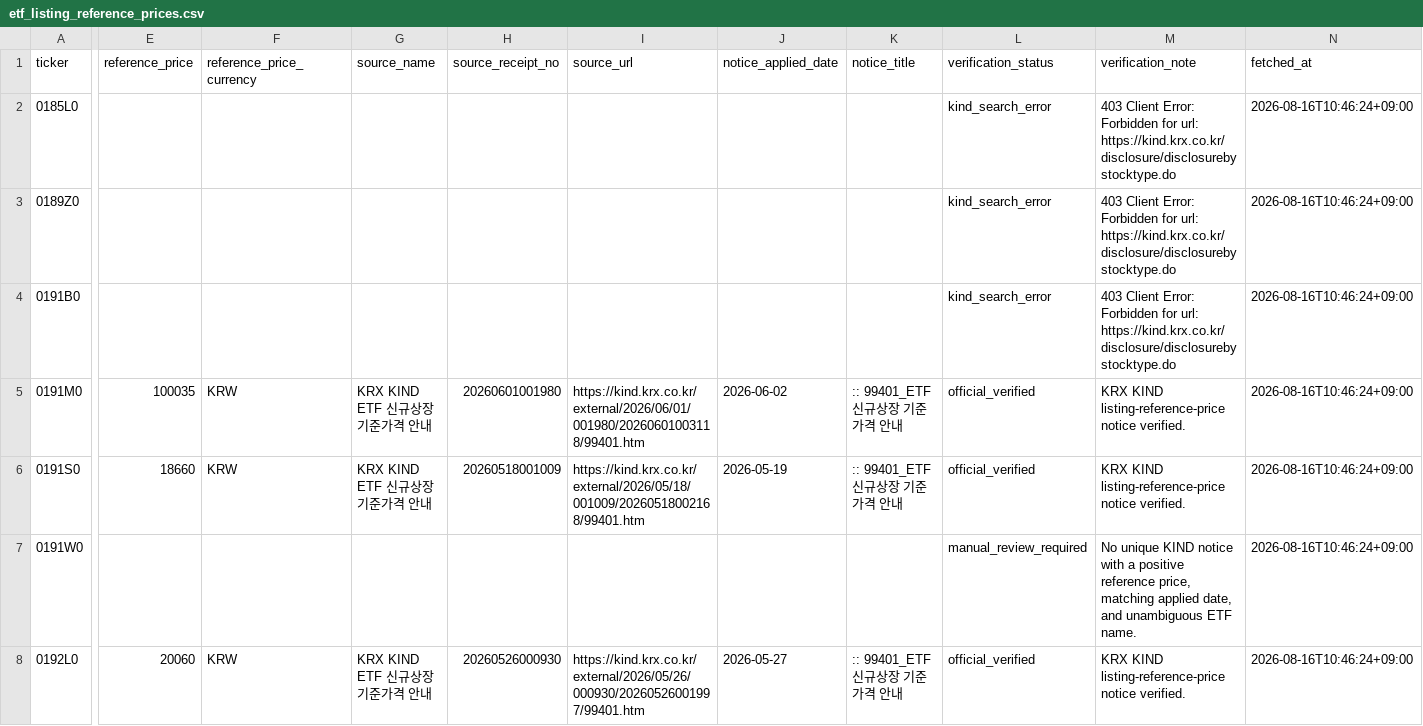
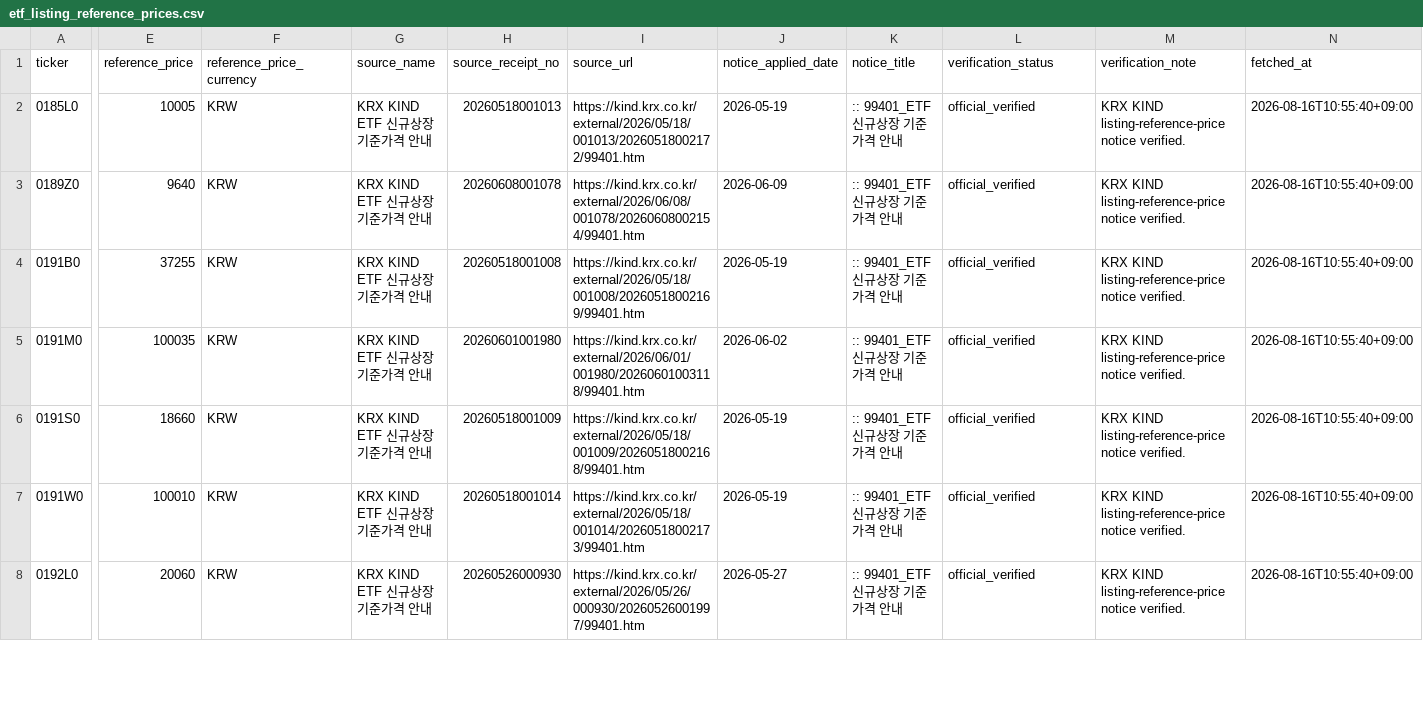
Before and after one commit to neo-alpha-research/etf-campus, a CSV file: data/listing-ledger/etf_listing_reference_prices.csv, drawn as a sheet; only a part is shown, gaps mark what is left out; the diff covers the shown part only; the diff names each change by its address in the sheet, - before the commit and + after, or states it on an @@ line.

```diff
--- a/data/listing-ledger/etf_listing_reference_prices.csv
+++ b/data/listing-ledger/etf_listing_reference_prices.csv
-E2 (reference_price): (empty)
+E2 (reference_price): 10005
-F2:F4 (reference_price_currency): (empty)
+F2:F4 (reference_price_currency): KRW
-G2:G4 (source_name): (empty)
+G2:G4 (source_name): KRX KIND ETF 신규상장 기준가격 안내
-H2 (source_receipt_no): (empty)
+H2 (source_receipt_no): 20260518001013
-I2 (source_url): (empty)
+I2 (source_url): https://kind.krx.co.kr/external/2026/05/18/001013/20260518002172/99401.htm
-J2 (notice_applied_date): (empty)
+J2 (notice_applied_date): 2026-05-19
-K2:K4 (notice_title): (empty)
+K2:K4 (notice_title): :: 99401_ETF 신규상장 기준가격 안내
-L2:L4 (verification_status): kind_search_error
+L2:L4 (verification_status): official_verified
-M2:M4 (verification_note): 403 Client Error: Forbidden for url: https://kind.krx.co.kr/disclosure/disclosurebystocktype.do
+M2:M4 (verification_note): KRX KIND listing-reference-price notice verified.
-N2:N8 (fetched_at): 2026-08-16T10:46:24+09:00
+N2:N8 (fetched_at): 2026-08-16T10:55:40+09:00
-E3 (reference_price): (empty)
+E3 (reference_price): 9640
-H3 (source_receipt_no): (empty)
+H3 (source_receipt_no): 20260608001078
-I3 (source_url): (empty)
+I3 (source_url): https://kind.krx.co.kr/external/2026/06/08/001078/20260608002154/99401.htm
-J3 (notice_applied_date): (empty)
+J3 (notice_applied_date): 2026-06-09
-E4 (reference_price): (empty)
+E4 (reference_price): 37255
-H4 (source_receipt_no): (empty)
+H4 (source_receipt_no): 20260518001008
-I4 (source_url): (empty)
+I4 (source_url): https://kind.krx.co.kr/external/2026/05/18/001008/20260518002169/99401.htm
-J4 (notice_applied_date): (empty)
+J4 (notice_applied_date): 2026-05-19
-E7 (reference_price): (empty)
+E7 (reference_price): 100010
-F7 (reference_price_currency): (empty)
+F7 (reference_price_currency): KRW
-G7 (source_name): (empty)
+G7 (source_name): KRX KIND ETF 신규상장 기준가격 안내
-H7 (source_receipt_no): (empty)
+H7 (source_receipt_no): 20260518001014
-I7 (source_url): (empty)
+I7 (source_url): https://kind.krx.co.kr/external/2026/05/18/001014/20260518002173/99401.htm
-J7 (notice_applied_date): (empty)
+J7 (notice_applied_date): 2026-05-19
-K7 (notice_title): (empty)
+K7 (notice_title): :: 99401_ETF 신규상장 기준가격 안내
-L7 (verification_status): manual_review_required
+L7 (verification_status): official_verified
-M7 (verification_note): No unique KIND notice with a positive reference price, matching applied date, and unambiguous ETF name.
+M7 (verification_note): KRX KIND listing-reference-price notice verified.
```
Also changed, not shown: 57 edited cells elsewhere in this file, data/etf_returns_draft.csv, data/quality/krx_listing_reference_price_audit.csv, 2 other files.
